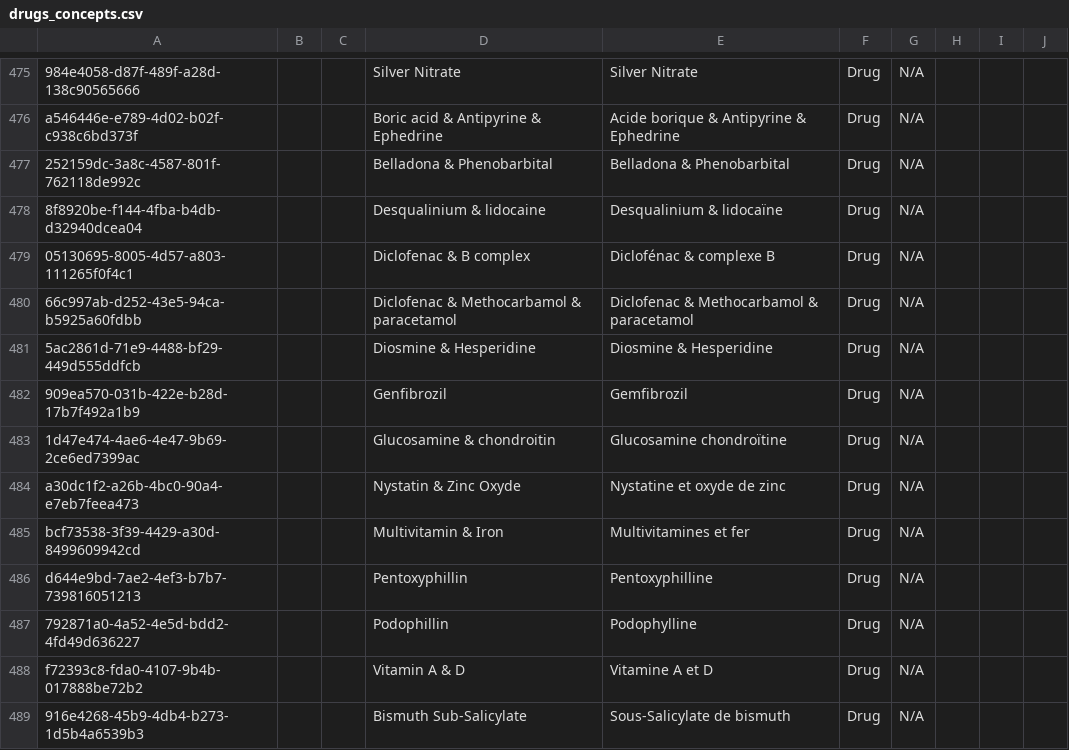
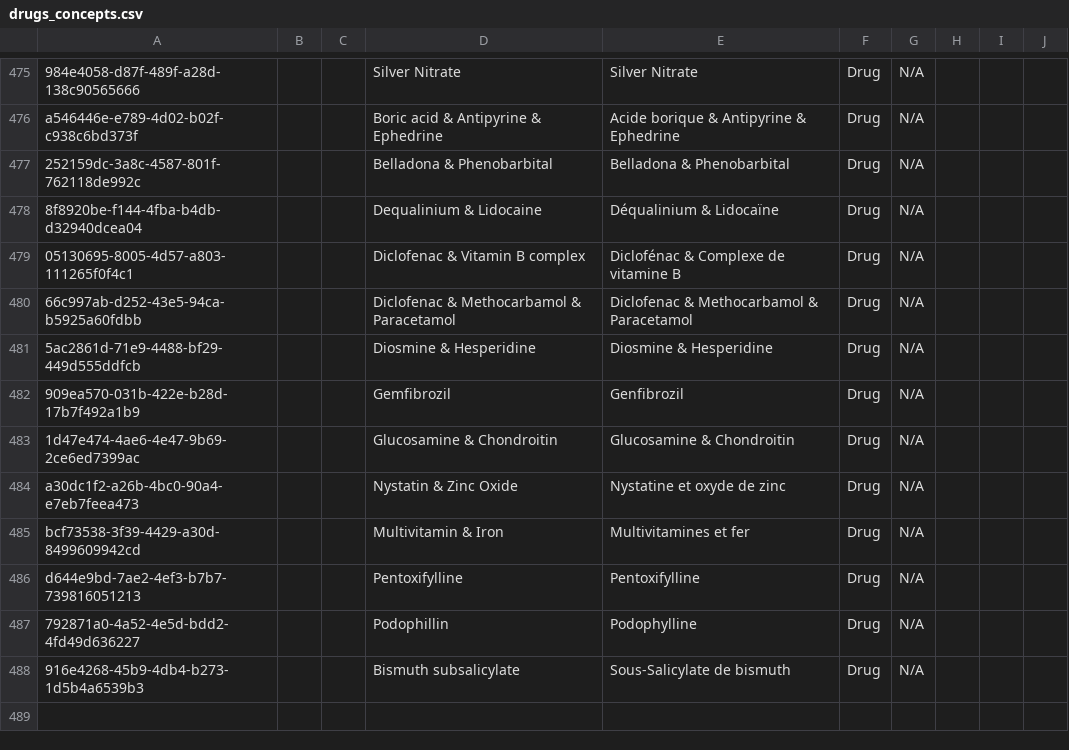
Before and after one commit to mekomsolutions/openmrs-config-haiti, a CSV file: configuration/concepts/drugs_concepts.csv, drawn as a sheet; only a part is shown, gaps mark what is left out.

Commit message:
Remove duplicate drug concept

```diff
--- a/configuration/concepts/drugs_concepts.csv
+++ b/configuration/concepts/drugs_concepts.csv
@@ -477,13 +477,12 @@ a546446e-e789-4d02-b02f-c938c6bd373f,,,Boric acid & Antipyrine & Ephedrine,Acide
 252159dc-3a8c-4587-801f-762118de992c,,,Belladona & Phenobarbital,Belladona & Phenobarbital,Drug,N/A,,,
-8f8920be-f144-4fba-b4db-d32940dcea04,,,Desqualinium & lidocaine,Desqualinium & lidocaïne,Drug,N/A,,,
-05130695-8005-4d57-a803-111265f0f4c1,,,Diclofenac & B complex,Diclofénac & complexe B,Drug,N/A,,,
-66c997ab-d252-43e5-94ca-b5925a60fdbb,,,Diclofenac & Methocarbamol & paracetamol,Diclofenac & Methocarbamol & paracetamol,Drug,N/A,,,
+8f8920be-f144-4fba-b4db-d32940dcea04,,,Dequalinium & Lidocaine,Déqualinium & Lidocaïne,Drug,N/A,,,
+05130695-8005-4d57-a803-111265f0f4c1,,,Diclofenac & Vitamin B complex,Diclofénac & Complexe de vitamine B,Drug,N/A,,,
+66c997ab-d252-43e5-94ca-b5925a60fdbb,,,Diclofenac & Methocarbamol & Paracetamol,Diclofenac & Methocarbamol & Paracetamol,Drug,N/A,,,
 5ac2861d-71e9-4488-bf29-449d555ddfcb,,,Diosmine & Hesperidine,Diosmine & Hesperidine,Drug,N/A,,,
-909ea570-031b-422e-b28d-17b7f492a1b9,,,Genfibrozil,Gemfibrozil,Drug,N/A,,,
-1d47e474-4ae6-4e47-9b69-2ce6ed7399ac,,,Glucosamine & chondroitin,Glucosamine chondroïtine,Drug,N/A,,,
-a30dc1f2-a26b-4bc0-90a4-e7eb7feea473,,,Nystatin & Zinc Oxyde,Nystatine et oxyde de zinc,Drug,N/A,,,
+909ea570-031b-422e-b28d-17b7f492a1b9,,,Gemfibrozil,Genfibrozil,Drug,N/A,,,
+1d47e474-4ae6-4e47-9b69-2ce6ed7399ac,,,Glucosamine & Chondroitin,Glucosamine & Chondroitin,Drug,N/A,,,
+a30dc1f2-a26b-4bc0-90a4-e7eb7feea473,,,Nystatin & Zinc Oxide,Nystatine et oxyde de zinc,Drug,N/A,,,
 bcf73538-3f39-4429-a30d-8499609942cd,,,Multivitamin & Iron,Multivitamines et fer,Drug,N/A,,,
-d644e9bd-7ae2-4ef3-b7b7-739816051213,,,Pentoxyphillin,Pentoxyphilline,Drug,N/A,,,
+d644e9bd-7ae2-4ef3-b7b7-739816051213,,,Pentoxifylline,Pentoxifylline,Drug,N/A,,,
 792871a0-4a52-4e5d-bdd2-4fd49d636227,,,Podophillin,Podophylline,Drug,N/A,,,
-f72393c8-fda0-4107-9b4b-017888be72b2,,,Vitamin A & D, Vitamine A et D,Drug,N/A,,,
-916e4268-45b9-4db4-b273-1d5b4a6539b3,,,Bismuth Sub-Salicylate,Sous-Salicylate de bismuth,Drug,N/A,,,
+916e4268-45b9-4db4-b273-1d5b4a6539b3,,,Bismuth subsalicylate,Sous-Salicylate de bismuth,Drug,N/A,,,
```
